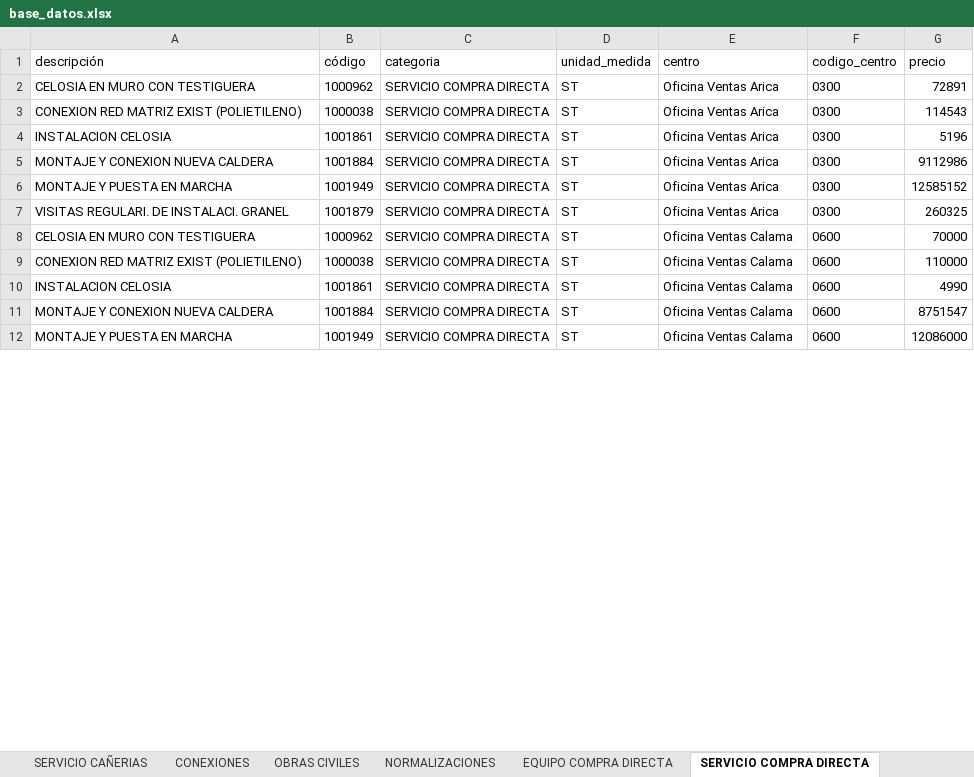
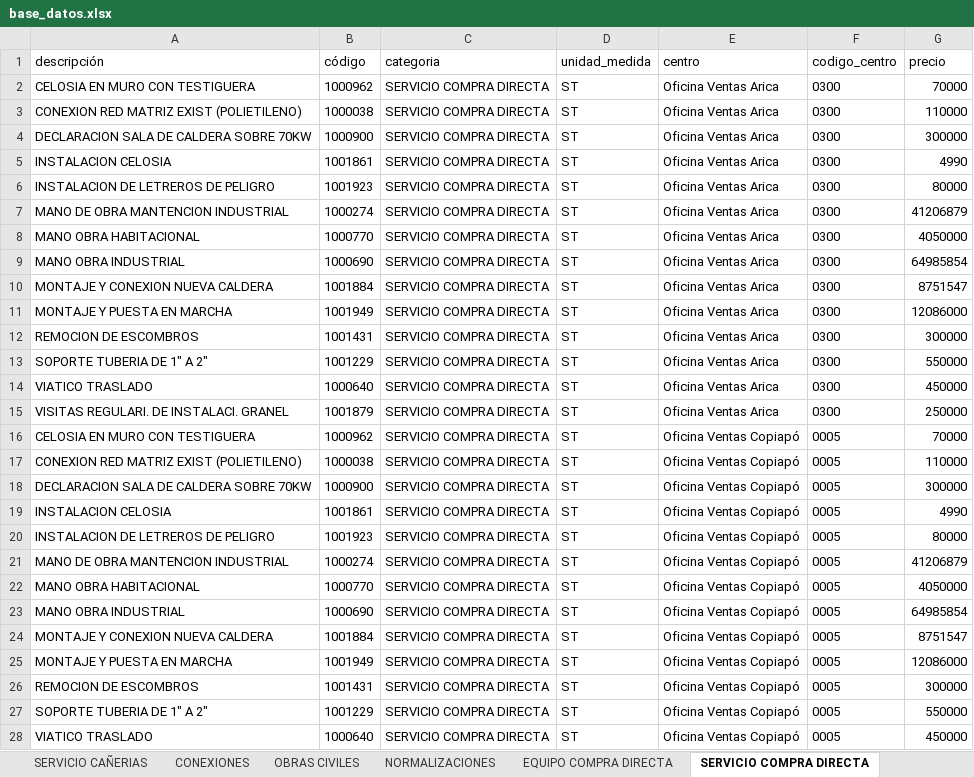
Before and after one commit to devece/planilla-cotizacion, an Excel workbook: base_datos.xlsx, sheet SERVICIO COMPRA DIRECTA, drawn as a sheet; only a part is shown; values as stored, in another font and other column widths than the file's, no borders; addresses are those after the commit; the diff covers the shown part only; the diff names each change by its address in the sheet, - before the commit and + after, or states it on an @@ line.

```diff
--- a/base_datos.xlsx (sheet SERVICIO COMPRA DIRECTA)
+++ b/base_datos.xlsx (sheet SERVICIO COMPRA DIRECTA)
-G2 (precio): 72891
+G2 (precio): 70000
-G3 (precio): 114543
+G3 (precio): 110000
+row 4: DECLARACION SALA DE CALDERA SOBRE 70KW | 1000900 | SERVICIO COMPRA DIRECTA | ST | Oficina Ventas Arica | 0300 | 300000
-G5 (precio): 5196
+G5 (precio): 4990
+row 6: INSTALACION DE LETREROS DE PELIGRO | 1001923 | SERVICIO COMPRA DIRECTA | ST | Oficina Ventas Arica | 0300 | 80000
+row 7: MANO DE OBRA MANTENCION INDUSTRIAL | 1000274 | SERVICIO COMPRA DIRECTA | ST | Oficina Ventas Arica | 0300 | 41206879
+row 8: MANO OBRA HABITACIONAL | 1000770 | SERVICIO COMPRA DIRECTA | ST | Oficina Ventas Arica | 0300 | 4050000
+row 9: MANO OBRA INDUSTRIAL | 1000690 | SERVICIO COMPRA DIRECTA | ST | Oficina Ventas Arica | 0300 | 64985854
-G10 (precio): 9112986
+G10 (precio): 8751547
-G11 (precio): 12585152
+G11 (precio): 12086000
+row 12: REMOCION DE ESCOMBROS | 1001431 | SERVICIO COMPRA DIRECTA | ST | Oficina Ventas Arica | 0300 | 300000
+row 13: SOPORTE TUBERIA DE 1" A 2" | 1001229 | SERVICIO COMPRA DIRECTA | ST | Oficina Ventas Arica | 0300 | 550000
+row 14: VIATICO TRASLADO | 1000640 | SERVICIO COMPRA DIRECTA | ST | Oficina Ventas Arica | 0300 | 450000
-G15 (precio): 260325
+G15 (precio): 250000
-E16:E17 (centro): Oficina Ventas Calama
+E16:E17 (centro): Oficina Ventas Copiapó
-F16:F17 (codigo_centro): 0600
+F16:F17 (codigo_centro): 0005
+row 18: DECLARACION SALA DE CALDERA SOBRE 70KW | 1000900 | SERVICIO COMPRA DIRECTA | ST | Oficina Ventas Copiapó | 0005 | 300000
-E19 (centro): Oficina Ventas Calama
+E19 (centro): Oficina Ventas Copiapó
-F19 (codigo_centro): 0600
+F19 (codigo_centro): 0005
+row 20: INSTALACION DE LETREROS DE PELIGRO | 1001923 | SERVICIO COMPRA DIRECTA | ST | Oficina Ventas Copiapó | 0005 | 80000
+row 21: MANO DE OBRA MANTENCION INDUSTRIAL | 1000274 | SERVICIO COMPRA DIRECTA | ST | Oficina Ventas Copiapó | 0005 | 41206879
+row 22: MANO OBRA HABITACIONAL | 1000770 | SERVICIO COMPRA DIRECTA | ST | Oficina Ventas Copiapó | 0005 | 4050000
+row 23: MANO OBRA INDUSTRIAL | 1000690 | SERVICIO COMPRA DIRECTA | ST | Oficina Ventas Copiapó | 0005 | 64985854
-E24:E25 (centro): Oficina Ventas Calama
+E24:E25 (centro): Oficina Ventas Copiapó
-F24:F25 (codigo_centro): 0600
+F24:F25 (codigo_centro): 0005
+row 26: REMOCION DE ESCOMBROS | 1001431 | SERVICIO COMPRA DIRECTA | ST | Oficina Ventas Copiapó | 0005 | 300000
+row 27: SOPORTE TUBERIA DE 1" A 2" | 1001229 | SERVICIO COMPRA DIRECTA | ST | Oficina Ventas Copiapó | 0005 | 550000
+row 28: VIATICO TRASLADO | 1000640 | SERVICIO COMPRA DIRECTA | ST | Oficina Ventas Copiapó | 0005 | 450000
```
Also changed, not shown: 149 added rows and 32 edited cells elsewhere in this sheet, sheet EQUIPO COMPRA DIRECTA, sheet CONEXIONES, sheet NORMALIZACIONES, sheet OBRAS CIVILES, sheet CAÑERIAS MP, sheet CAÑERIAS BP, 2 more sheets, hidden cells, 1 other file.
